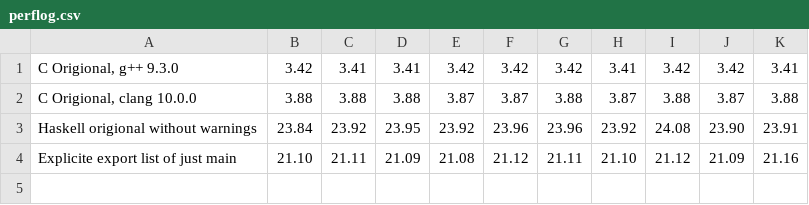
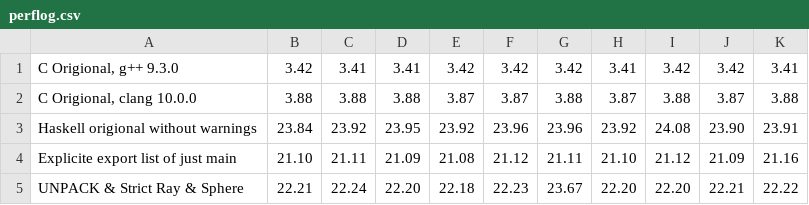
Before and after one commit to bollu/smallpt-opt, a CSV file: perflog.csv, drawn as a sheet.

Commit message:
Mark entries of Ray and Sphere as UNPACK and Strict.
This optimization removes indirection and laziness.

```diff
--- a/perflog.csv
+++ b/perflog.csv
@@ -4 +4,2 @@
 "Explicite export list of just main",21.10,21.11,21.09,21.08,21.12,21.11,21.10,21.12,21.09,21.16
+"UNPACK & Strict Ray & Sphere",22.21,22.24,22.20,22.18,22.23,23.67,22.20,22.20,22.21,22.22
```
Also changed, not shown: 1 other file.
